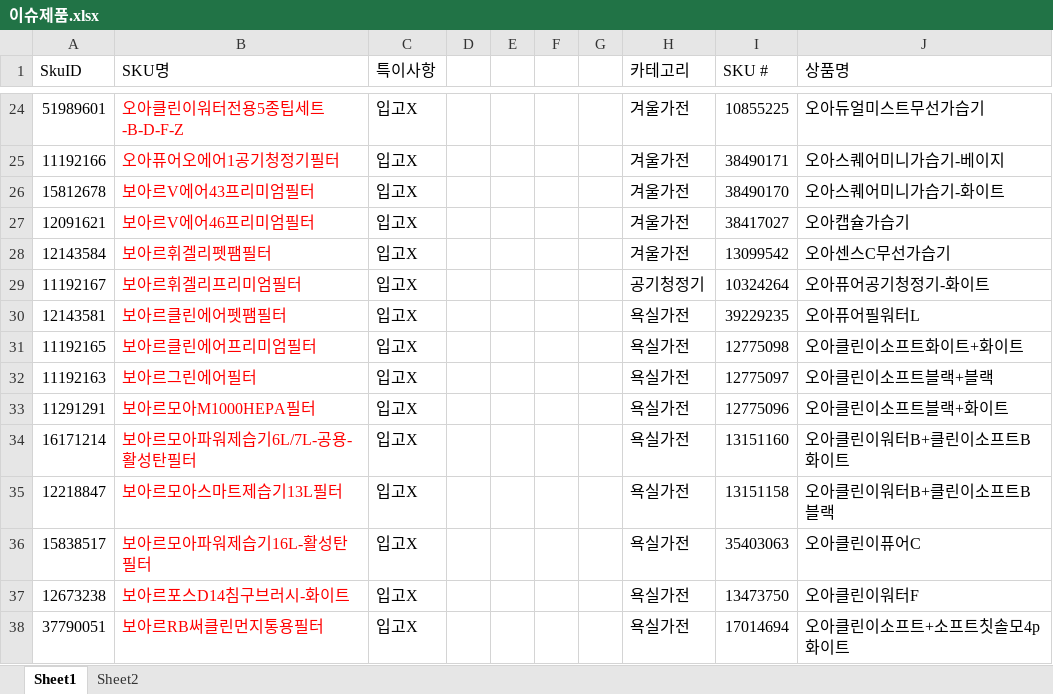
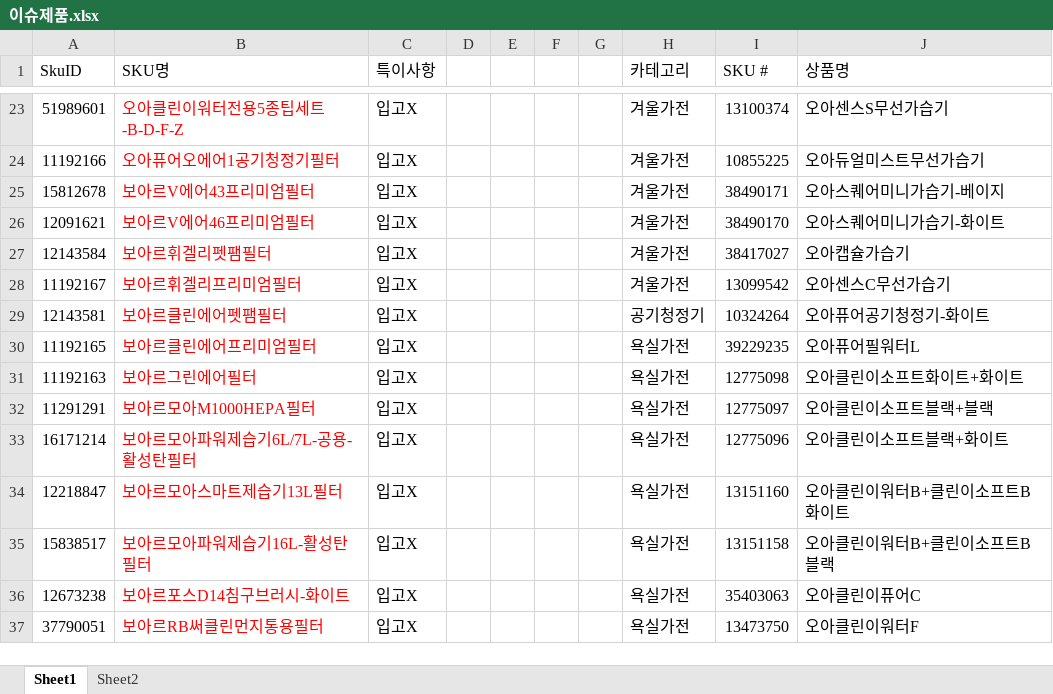
Before and after one commit to tolmjj10/coupang-po, an Excel workbook: data/이슈제품.xlsx, sheet Sheet1, drawn as a sheet; only a part is shown, gaps mark what is left out; values as stored, in another font and other column widths than the file's, no borders; conditional formats not drawn; addresses are those after the commit; the diff covers the shown part only; the diff names each change by its address in the sheet, - before the commit and + after, or states it on an @@ line.

```diff
--- a/data/이슈제품.xlsx (sheet Sheet1)
+++ b/data/이슈제품.xlsx (sheet Sheet1)
-I23 (SKU #): 10855225
+I23 (SKU #): 13100374
-J23 (상품명): 오아듀얼미스트무선가습기
+J23 (상품명): 오아센스S무선가습기
-I24 (SKU #): 38490171
+I24 (SKU #): 10855225
-J24 (상품명): 오아스퀘어미니가습기-베이지
+J24 (상품명): 오아듀얼미스트무선가습기
-I25 (SKU #): 38490170
+I25 (SKU #): 38490171
-J25 (상품명): 오아스퀘어미니가습기-화이트
+J25 (상품명): 오아스퀘어미니가습기-베이지
-I26 (SKU #): 38417027
+I26 (SKU #): 38490170
-J26 (상품명): 오아캡슐가습기
+J26 (상품명): 오아스퀘어미니가습기-화이트
-I27 (SKU #): 13099542
+I27 (SKU #): 38417027
-J27 (상품명): 오아센스C무선가습기
+J27 (상품명): 오아캡슐가습기
-H28 (카테고리): 공기청정기
+H28 (카테고리): 겨울가전
-I28 (SKU #): 10324264
+I28 (SKU #): 13099542
-J28 (상품명): 오아퓨어공기청정기-화이트
+J28 (상품명): 오아센스C무선가습기
-H29 (카테고리): 욕실가전
+H29 (카테고리): 공기청정기
-I29 (SKU #): 39229235
+I29 (SKU #): 10324264
-J29 (상품명): 오아퓨어필워터L
+J29 (상품명): 오아퓨어공기청정기-화이트
-I30 (SKU #): 12775098
+I30 (SKU #): 39229235
-J30 (상품명): 오아클린이소프트화이트+화이트
+J30 (상품명): 오아퓨어필워터L
-I31 (SKU #): 12775097
+I31 (SKU #): 12775098
-J31 (상품명): 오아클린이소프트블랙+블랙
+J31 (상품명): 오아클린이소프트화이트+화이트
-I32 (SKU #): 12775096
+I32 (SKU #): 12775097
-J32 (상품명): 오아클린이소프트블랙+화이트
+J32 (상품명): 오아클린이소프트블랙+블랙
-I33 (SKU #): 13151160
+I33 (SKU #): 12775096
-J33 (상품명): 오아클린이워터B+클린이소프트B화이트
+J33 (상품명): 오아클린이소프트블랙+화이트
-I34 (SKU #): 13151158
+I34 (SKU #): 13151160
-J34 (상품명): 오아클린이워터B+클린이소프트B블랙
+J34 (상품명): 오아클린이워터B+클린이소프트B화이트
-I35 (SKU #): 35403063
+I35 (SKU #): 13151158
-J35 (상품명): 오아클린이퓨어C
+J35 (상품명): 오아클린이워터B+클린이소프트B블랙
-I36 (SKU #): 13473750
+I36 (SKU #): 35403063
-J36 (상품명): 오아클린이워터F
+J36 (상품명): 오아클린이퓨어C
-I37 (SKU #): 17014694
+I37 (SKU #): 13473750
-J37 (상품명): 오아클린이소프트+소프트칫솔모4p화이트
+J37 (상품명): 오아클린이워터F
```
Also changed, not shown: 1 added row, 1 removed row and 89 edited cells elsewhere in this sheet.
